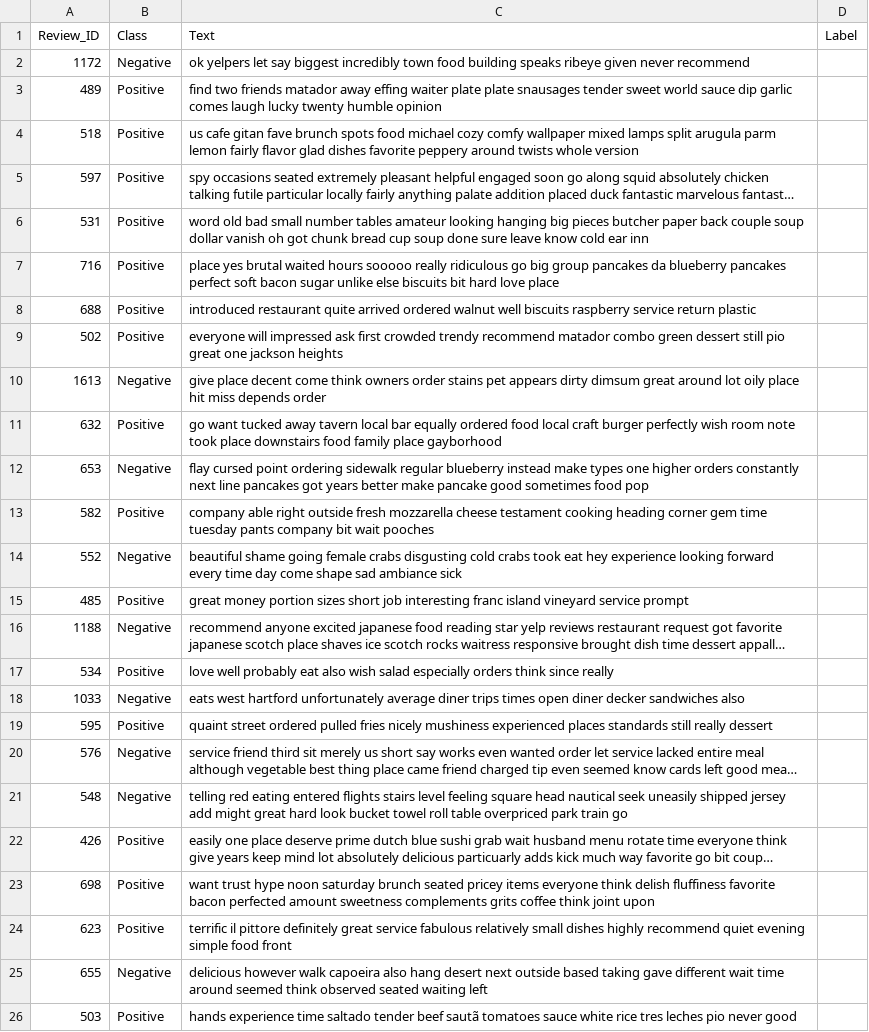
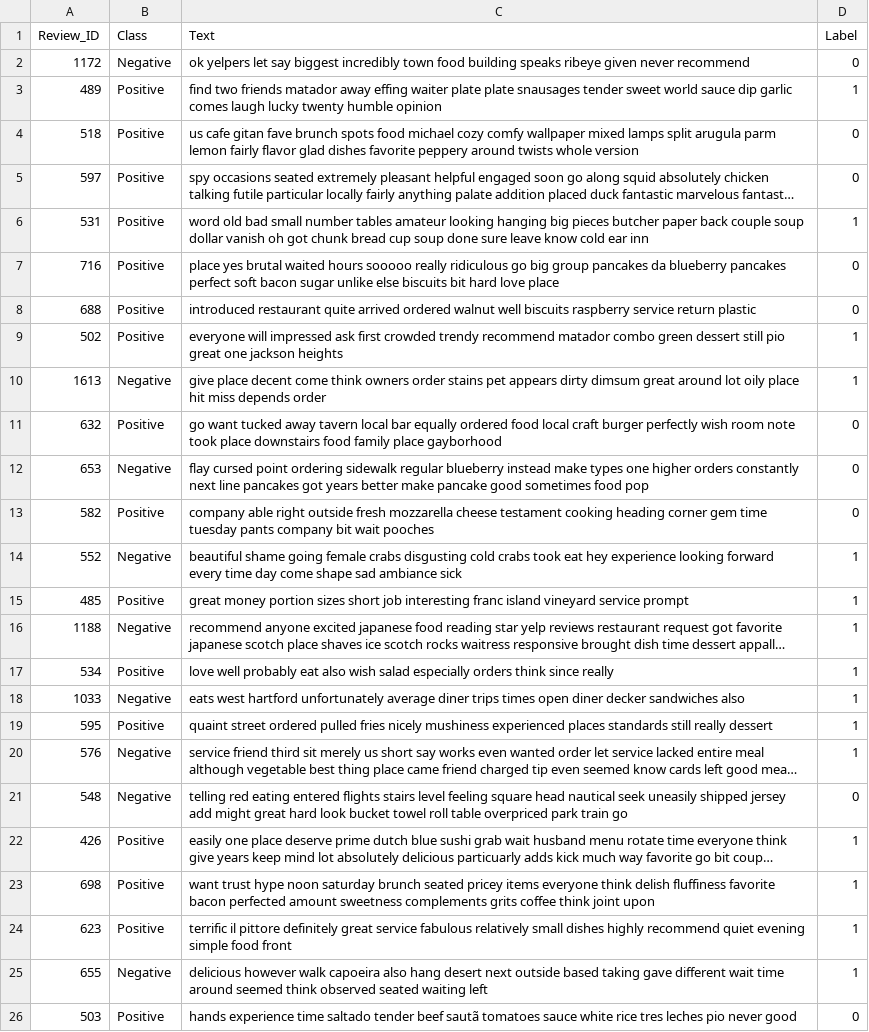
Before and after one commit to khanfarabi/Shap_Relational_Explanation, a CSV file: feedback_25.csv, drawn as a sheet; long unchanged cells end in …; the diff names each change by its address in the sheet, - before the commit and + after, or states it on an @@ line.

Commit message:
Add files via upload

```diff
--- a/feedback_25.csv
+++ b/feedback_25.csv
-D2 (Label): (empty)
+D2 (Label): 0
-D3 (Label): (empty)
+D3 (Label): 1
-D4:D5 (Label): (empty)
+D4:D5 (Label): 0
-D6 (Label): (empty)
+D6 (Label): 1
-D7:D8 (Label): (empty)
+D7:D8 (Label): 0
-D9:D10 (Label): (empty)
+D9:D10 (Label): 1
-D11:D13 (Label): (empty)
+D11:D13 (Label): 0
-D14:D20 (Label): (empty)
+D14:D20 (Label): 1
-D21 (Label): (empty)
+D21 (Label): 0
-D22:D25 (Label): (empty)
+D22:D25 (Label): 1
-D26 (Label): (empty)
+D26 (Label): 0
```
